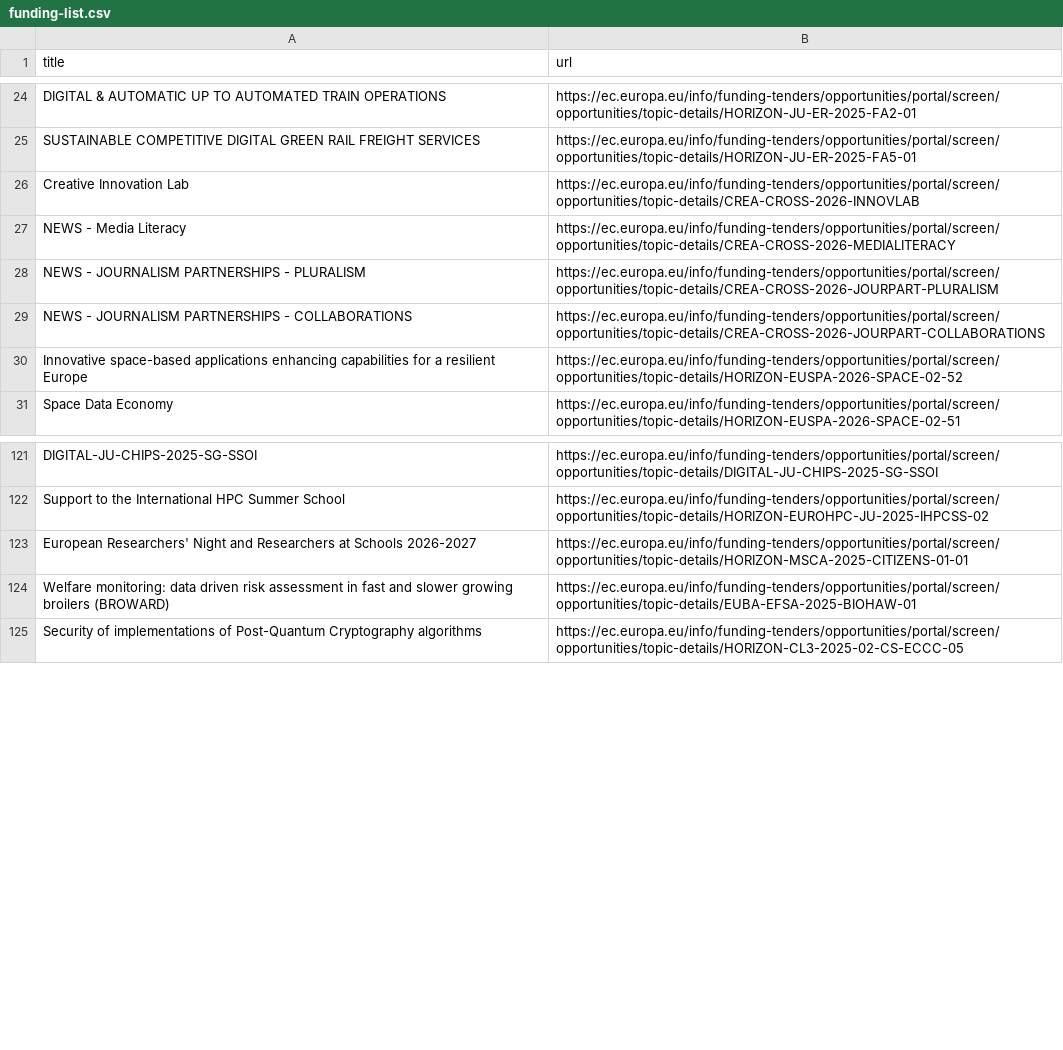
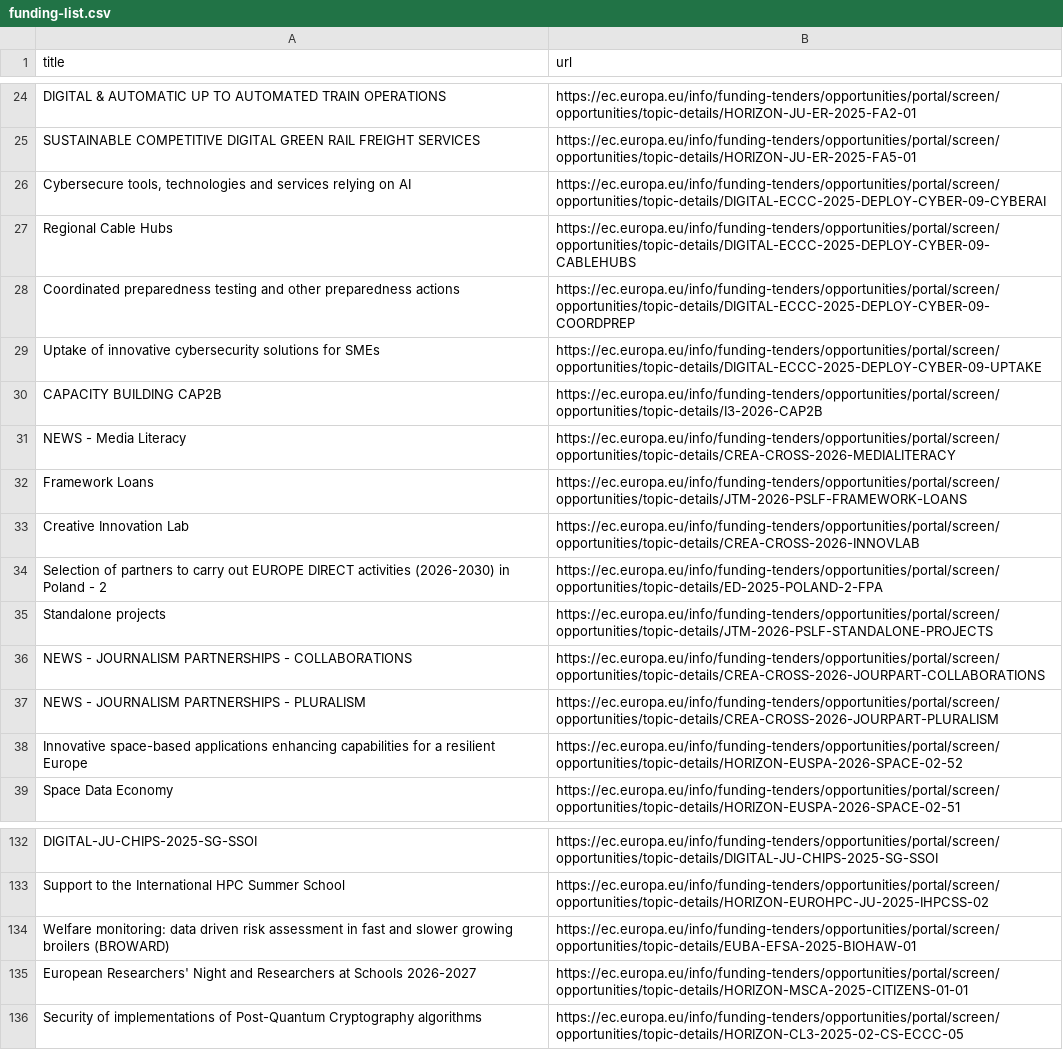
Before and after one commit to Lobal-coder/eufundsscraper, a CSV file: docs/funding-list.csv, drawn as a sheet; only a part is shown, gaps mark what is left out; the diff covers the shown part only.

```diff
--- a/docs/funding-list.csv
+++ b/docs/funding-list.csv
@@ -25,6 +25,14 @@ title,url
 "SUSTAINABLE COMPETITIVE DIGITAL GREEN RAIL FREIGHT SERVICES","https://ec.europa.eu/info/funding-tenders/opportunities/portal/screen/opportunities/topic-details/HORIZON-JU-ER-2025-FA5-01"
+"Cybersecure tools, technologies and services relying on AI","https://ec.europa.eu/info/funding-tenders/opportunities/portal/screen/opportunities/topic-details/DIGITAL-ECCC-2025-DEPLOY-CYBER-09-CYBERAI"
+"Regional Cable Hubs","https://ec.europa.eu/info/funding-tenders/opportunities/portal/screen/opportunities/topic-details/DIGITAL-ECCC-2025-DEPLOY-CYBER-09-CABLEHUBS"
+"Coordinated preparedness testing and other preparedness actions","https://ec.europa.eu/info/funding-tenders/opportunities/portal/screen/opportunities/topic-details/DIGITAL-ECCC-2025-DEPLOY-CYBER-09-COORDPREP"
+"Uptake of innovative cybersecurity solutions for SMEs","https://ec.europa.eu/info/funding-tenders/opportunities/portal/screen/opportunities/topic-details/DIGITAL-ECCC-2025-DEPLOY-CYBER-09-UPTAKE"
+"CAPACITY BUILDING CAP2B","https://ec.europa.eu/info/funding-tenders/opportunities/portal/screen/opportunities/topic-details/I3-2026-CAP2B"
+"NEWS - Media Literacy","https://ec.europa.eu/info/funding-tenders/opportunities/portal/screen/opportunities/topic-details/CREA-CROSS-2026-MEDIALITERACY"
+"Framework Loans","https://ec.europa.eu/info/funding-tenders/opportunities/portal/screen/opportunities/topic-details/JTM-2026-PSLF-FRAMEWORK-LOANS"
 "Creative Innovation Lab","https://ec.europa.eu/info/funding-tenders/opportunities/portal/screen/opportunities/topic-details/CREA-CROSS-2026-INNOVLAB"
-"NEWS - Media Literacy","https://ec.europa.eu/info/funding-tenders/opportunities/portal/screen/opportunities/topic-details/CREA-CROSS-2026-MEDIALITERACY"
+"Selection of partners to carry out EUROPE DIRECT activities (2026-2030) in Poland - 2","https://ec.europa.eu/info/funding-tenders/opportunities/portal/screen/opportunities/topic-details/ED-2025-POLAND-2-FPA"
+"Standalone projects","https://ec.europa.eu/info/funding-tenders/opportunities/portal/screen/opportunities/topic-details/JTM-2026-PSLF-STANDALONE-PROJECTS"
+"NEWS - JOURNALISM PARTNERSHIPS - COLLABORATIONS","https://ec.europa.eu/info/funding-tenders/opportunities/portal/screen/opportunities/topic-details/CREA-CROSS-2026-JOURPART-COLLABORATIONS"
 "NEWS - JOURNALISM PARTNERSHIPS - PLURALISM","https://ec.europa.eu/info/funding-tenders/opportunities/portal/screen/opportunities/topic-details/CREA-CROSS-2026-JOURPART-PLURALISM"
-"NEWS - JOURNALISM PARTNERSHIPS - COLLABORATIONS","https://ec.europa.eu/info/funding-tenders/opportunities/portal/screen/opportunities/topic-details/CREA-CROSS-2026-JOURPART-COLLABORATIONS"
 "Innovative space-based applications enhancing capabilities for a resilient Europe","https://ec.europa.eu/info/funding-tenders/opportunities/portal/screen/opportunities/topic-details/HORIZON-EUSPA-2026-SPACE-02-52"
@@ -122,4 +133,4 @@ title,url
 "Support to the International HPC Summer School","https://ec.europa.eu/info/funding-tenders/opportunities/portal/screen/opportunities/topic-details/HORIZON-EUROHPC-JU-2025-IHPCSS-02"
+"Welfare monitoring: data driven risk assessment in fast and slower growing broilers (BROWARD)","https://ec.europa.eu/info/funding-tenders/opportunities/portal/screen/opportunities/topic-details/EUBA-EFSA-2025-BIOHAW-01"
 "European Researchers' Night and Researchers at Schools 2026-2027","https://ec.europa.eu/info/funding-tenders/opportunities/portal/screen/opportunities/topic-details/HORIZON-MSCA-2025-CITIZENS-01-01"
-"Welfare monitoring: data driven risk assessment in fast and slower growing broilers (BROWARD)","https://ec.europa.eu/info/funding-tenders/opportunities/portal/screen/opportunities/topic-details/EUBA-EFSA-2025-BIOHAW-01"
 "Security of implementations of Post-Quantum Cryptography algorithms","https://ec.europa.eu/info/funding-tenders/opportunities/portal/screen/opportunities/topic-details/HORIZON-CL3-2025-02-CS-ECCC-05"
```
Also changed, not shown: 3 added rows and 28 moved rows elsewhere in this file, docs/funding_enriched.csv, docs/tenders-list.csv, 6 other files.
